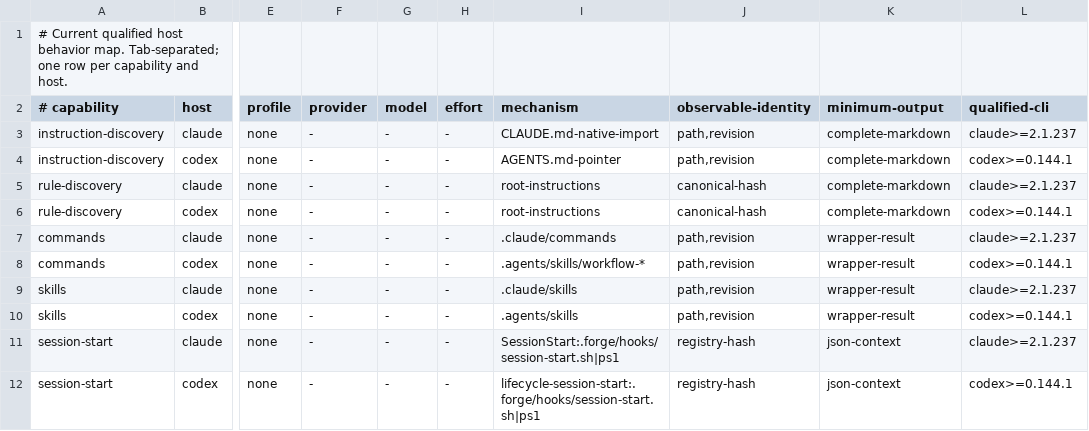
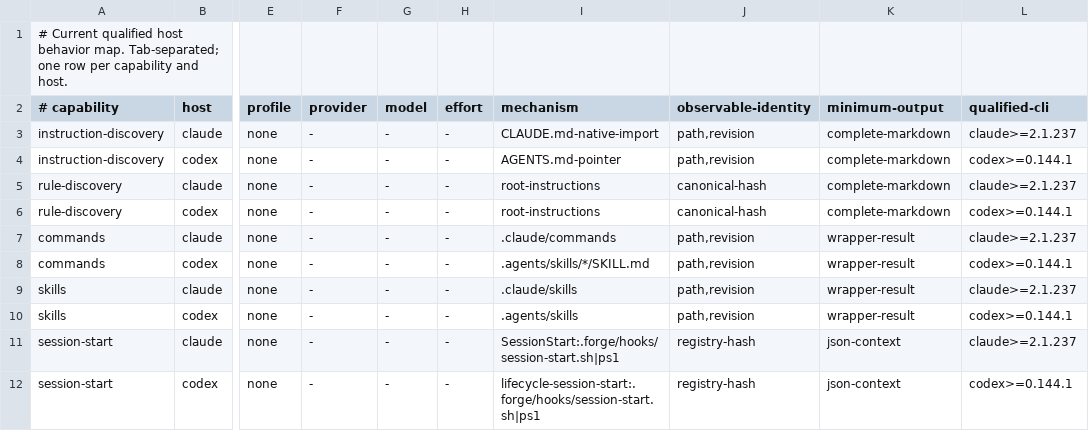
Before and after one commit to pablomarin/claude-codex-forge, a TSV file: manifests/host-capabilities.tsv, drawn as a sheet; only a part is shown, gaps mark what is left out; the diff names each change by its address in the sheet, - before the commit and + after, or states it on an @@ line.

```diff
--- a/manifests/host-capabilities.tsv
+++ b/manifests/host-capabilities.tsv
-I8 (mechanism): .agents/skills/workflow-*
+I8 (mechanism): .agents/skills/*/SKILL.md
```
Also changed, not shown: manifests/managed-v6.tsv, 20 other files.
